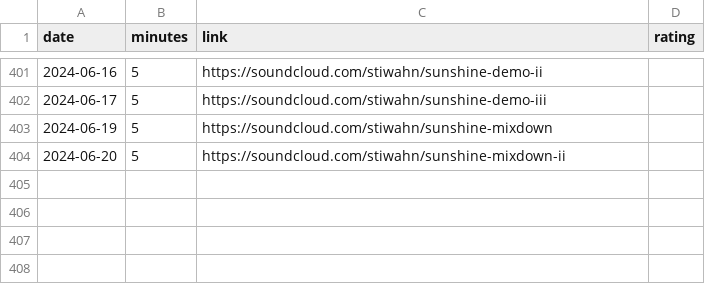
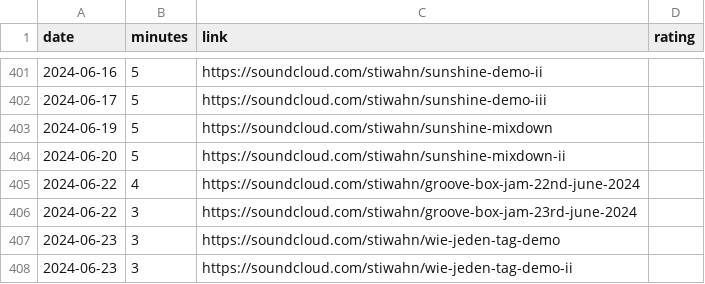
Before and after one commit to bummbummgarage/bummbummgarage.github.io, a CSV file: _data/sessions.csv, drawn as a sheet; only a part is shown, gaps mark what is left out.

Commit message:
Update sessions.csv

```diff
--- a/_data/sessions.csv
+++ b/_data/sessions.csv
@@ -404 +404,5 @@ date,minutes,link,rating
 2024-06-20, 5, https://soundcloud.com/stiwahn/sunshine-mixdown-ii
+2024-06-22, 4, https://soundcloud.com/stiwahn/groove-box-jam-22nd-june-2024
+2024-06-22, 3, https://soundcloud.com/stiwahn/groove-box-jam-23rd-june-2024
+2024-06-23, 3, https://soundcloud.com/stiwahn/wie-jeden-tag-demo
+2024-06-23, 3, https://soundcloud.com/stiwahn/wie-jeden-tag-demo-ii
```
